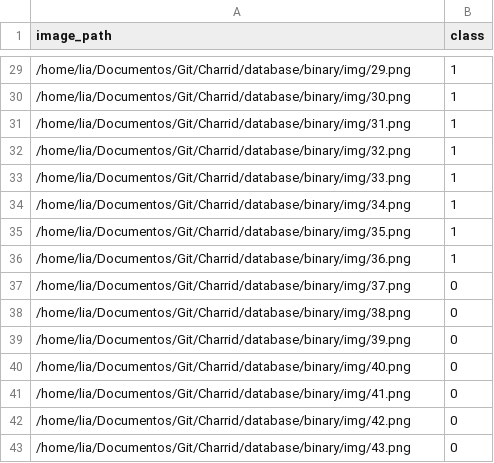
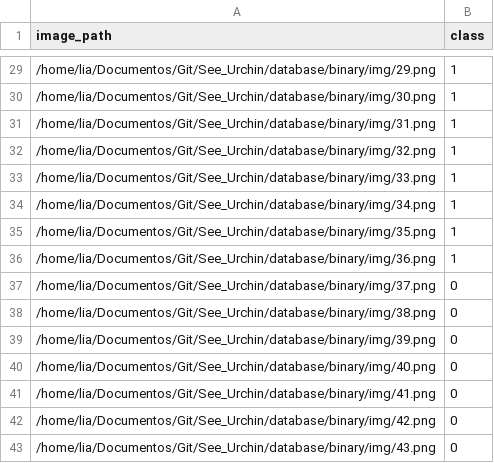
Before and after one commit to lia-univali/see-urchin, a CSV file: database/binary/train.csv, drawn as a sheet; only a part is shown, gaps mark what is left out; the diff covers the shown part only.

```diff
--- a/database/binary/train.csv
+++ b/database/binary/train.csv
@@ -29,15 +29,15 @@ image_path,class
-/home/lia/Documentos/Git/Charrid/database/binary/img/29.png,1
-/home/lia/Documentos/Git/Charrid/database/binary/img/30.png,1
-/home/lia/Documentos/Git/Charrid/database/binary/img/31.png,1
-/home/lia/Documentos/Git/Charrid/database/binary/img/32.png,1
-/home/lia/Documentos/Git/Charrid/database/binary/img/33.png,1
-/home/lia/Documentos/Git/Charrid/database/binary/img/34.png,1
-/home/lia/Documentos/Git/Charrid/database/binary/img/35.png,1
-/home/lia/Documentos/Git/Charrid/database/binary/img/36.png,1
-/home/lia/Documentos/Git/Charrid/database/binary/img/37.png,0
-/home/lia/Documentos/Git/Charrid/database/binary/img/38.png,0
-/home/lia/Documentos/Git/Charrid/database/binary/img/39.png,0
-/home/lia/Documentos/Git/Charrid/database/binary/img/40.png,0
-/home/lia/Documentos/Git/Charrid/database/binary/img/41.png,0
-/home/lia/Documentos/Git/Charrid/database/binary/img/42.png,0
-/home/lia/Documentos/Git/Charrid/database/binary/img/43.png,0
+/home/lia/Documentos/Git/See_Urchin/database/binary/img/29.png,1
+/home/lia/Documentos/Git/See_Urchin/database/binary/img/30.png,1
+/home/lia/Documentos/Git/See_Urchin/database/binary/img/31.png,1
+/home/lia/Documentos/Git/See_Urchin/database/binary/img/32.png,1
+/home/lia/Documentos/Git/See_Urchin/database/binary/img/33.png,1
+/home/lia/Documentos/Git/See_Urchin/database/binary/img/34.png,1
+/home/lia/Documentos/Git/See_Urchin/database/binary/img/35.png,1
+/home/lia/Documentos/Git/See_Urchin/database/binary/img/36.png,1
+/home/lia/Documentos/Git/See_Urchin/database/binary/img/37.png,0
+/home/lia/Documentos/Git/See_Urchin/database/binary/img/38.png,0
+/home/lia/Documentos/Git/See_Urchin/database/binary/img/39.png,0
+/home/lia/Documentos/Git/See_Urchin/database/binary/img/40.png,0
+/home/lia/Documentos/Git/See_Urchin/database/binary/img/41.png,0
+/home/lia/Documentos/Git/See_Urchin/database/binary/img/42.png,0
+/home/lia/Documentos/Git/See_Urchin/database/binary/img/43.png,0
```
Also changed, not shown: 27 edited cells elsewhere in this file, database/binary/predict.csv, database/grayscale/predict.csv, 20 other files.
